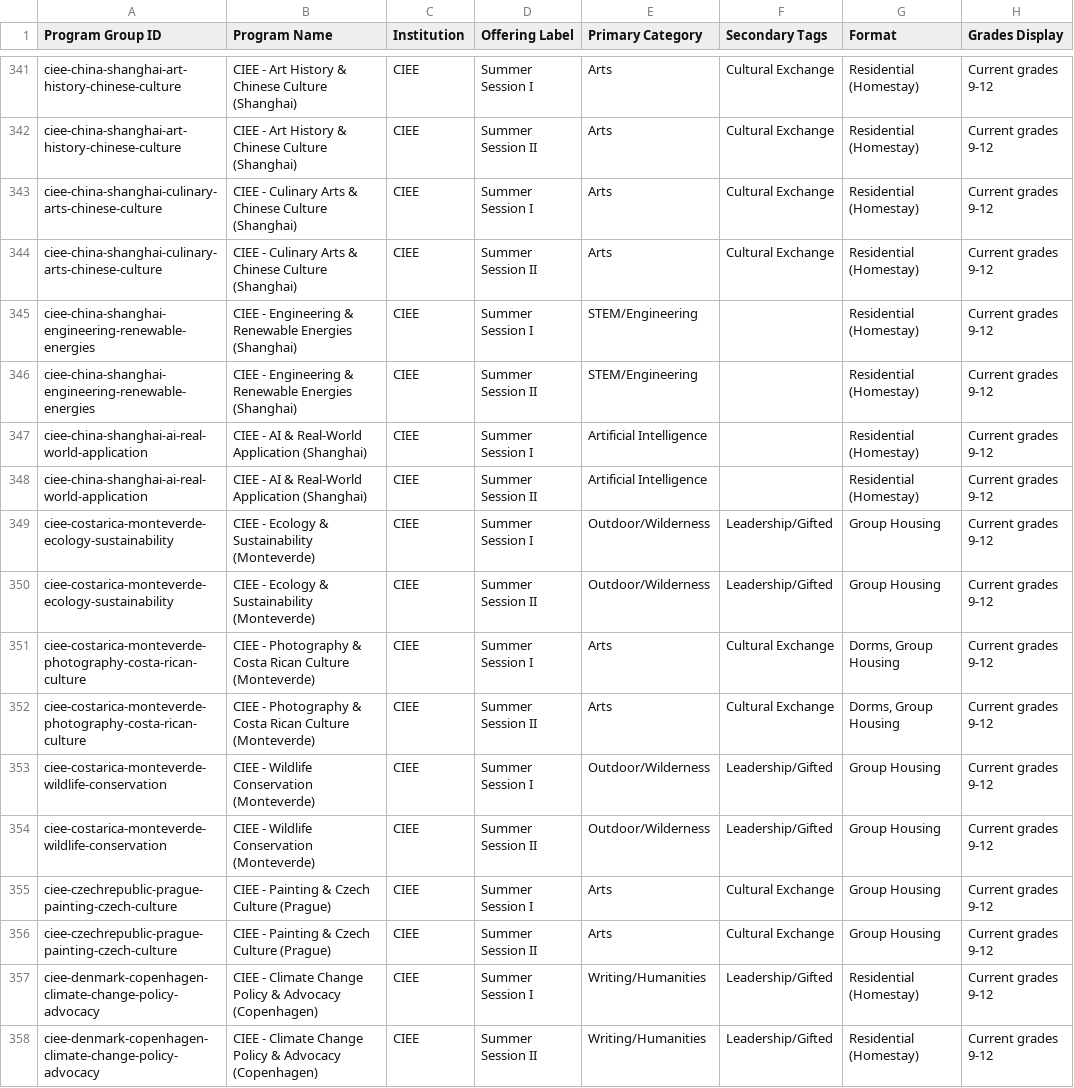
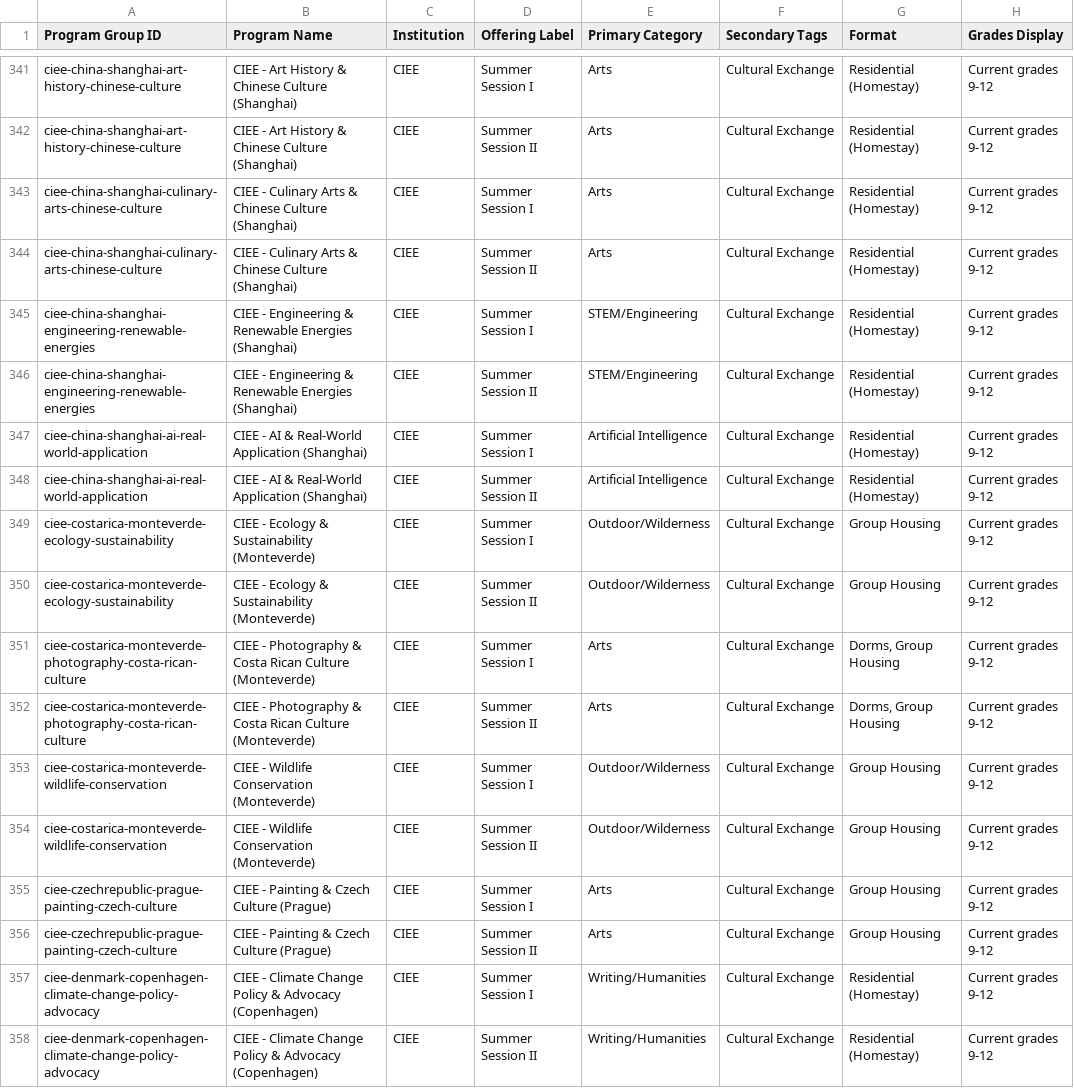
Before and after one commit to isteinerCA/groundwork, a CSV file: data/source/summer-programs-2027.csv, drawn as a sheet; only a part is shown, gaps mark what is left out; the diff covers the shown part only; the diff names each change by its address in the sheet, - before the commit and + after, or states it on an @@ line.

```diff
--- a/data/source/summer-programs-2027.csv
+++ b/data/source/summer-programs-2027.csv
-F345:F348 (Secondary Tags): (empty)
+F345:F348 (Secondary Tags): Cultural Exchange
-F349:F350 (Secondary Tags): Leadership/Gifted
+F349:F350 (Secondary Tags): Cultural Exchange
-F353:F354 (Secondary Tags): Leadership/Gifted
+F353:F354 (Secondary Tags): Cultural Exchange
-F357:F358 (Secondary Tags): Leadership/Gifted
+F357:F358 (Secondary Tags): Cultural Exchange
```
Also changed, not shown: 71 edited cells elsewhere in this file, 1 other file.
